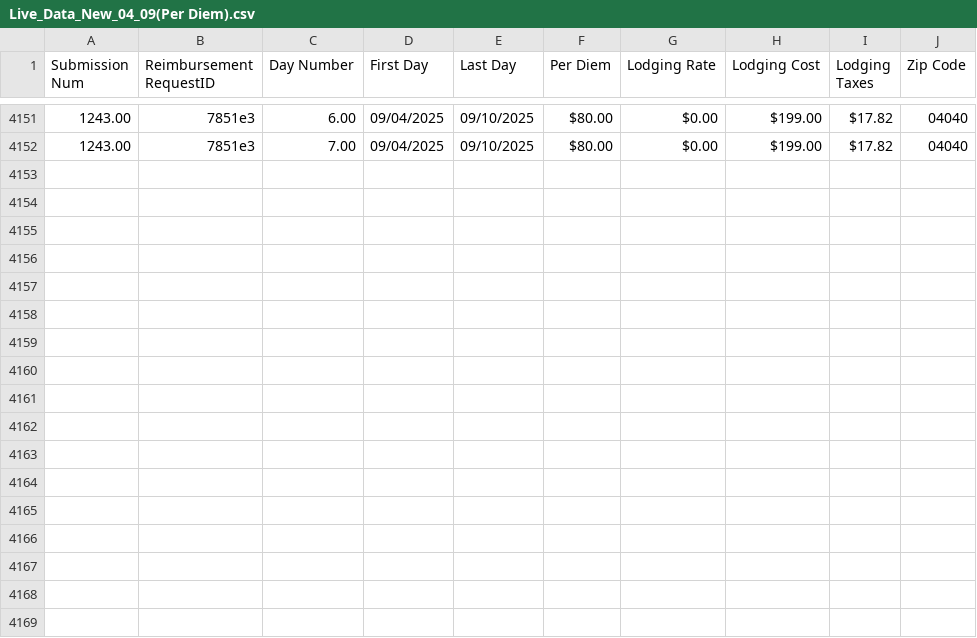
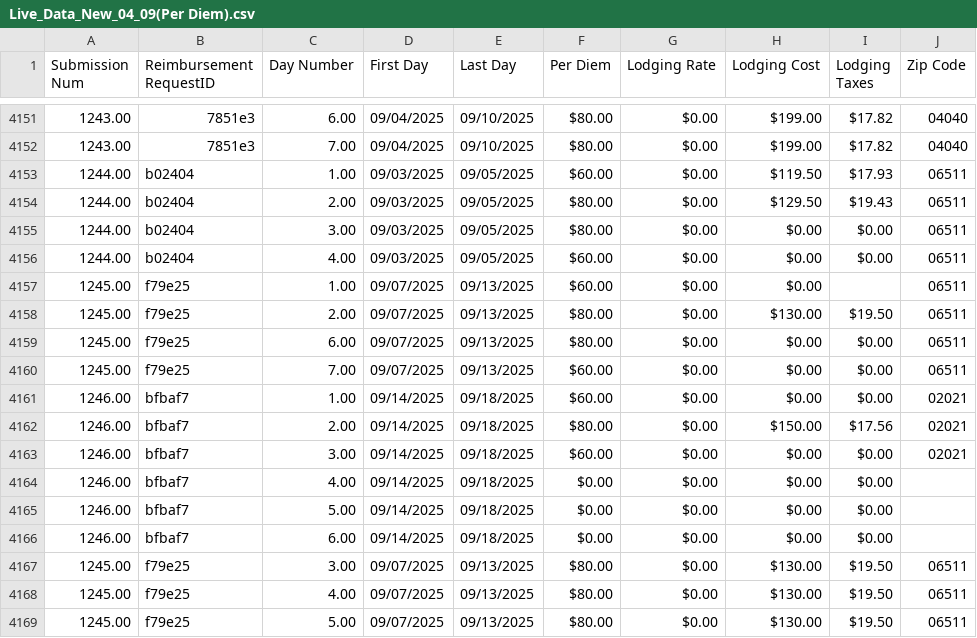
Before and after one commit to MalavikaKalani/Report-Automation-Tool, a CSV file: Live_Data_New_04_09(Per Diem).csv, drawn as a sheet; only a part is shown, gaps mark what is left out.

```diff
--- a/Live_Data_New_04_09(Per Diem).csv
+++ b/Live_Data_New_04_09(Per Diem).csv
@@ -4154 +4154,18 @@
 1243.00,"7851e3",7.00,"09/04/2025","09/10/2025",$80.00,$0.00,$199.00,$17.82,"04040"
+1244.00,"b02404",1.00,"09/03/2025","09/05/2025",$60.00,$0.00,$119.50,$17.93,"06511"
+1244.00,"b02404",2.00,"09/03/2025","09/05/2025",$80.00,$0.00,$129.50,$19.43,"06511"
+1244.00,"b02404",3.00,"09/03/2025","09/05/2025",$80.00,$0.00,$0.00,$0.00,"06511"
+1244.00,"b02404",4.00,"09/03/2025","09/05/2025",$60.00,$0.00,$0.00,$0.00,"06511"
+1245.00,"f79e25",1.00,"09/07/2025","09/13/2025",$60.00,$0.00,$0.00,,"06511"
+1245.00,"f79e25",2.00,"09/07/2025","09/13/2025",$80.00,$0.00,$130.00,$19.50,"06511"
+1245.00,"f79e25",6.00,"09/07/2025","09/13/2025",$80.00,$0.00,$0.00,$0.00,"06511"
+1245.00,"f79e25",7.00,"09/07/2025","09/13/2025",$60.00,$0.00,$0.00,$0.00,"06511"
+1246.00,"bfbaf7",1.00,"09/14/2025","09/18/2025",$60.00,$0.00,$0.00,$0.00,"02021"
+1246.00,"bfbaf7",2.00,"09/14/2025","09/18/2025",$80.00,$0.00,$150.00,$17.56,"02021"
+1246.00,"bfbaf7",3.00,"09/14/2025","09/18/2025",$60.00,$0.00,$0.00,$0.00,"02021"
+1246.00,"bfbaf7",4.00,"09/14/2025","09/18/2025",$0.00,$0.00,$0.00,$0.00,
+1246.00,"bfbaf7",5.00,"09/14/2025","09/18/2025",$0.00,$0.00,$0.00,$0.00,
+1246.00,"bfbaf7",6.00,"09/14/2025","09/18/2025",$0.00,$0.00,$0.00,$0.00,
+1245.00,"f79e25",3.00,"09/07/2025","09/13/2025",$80.00,$0.00,$130.00,$19.50,"06511"
+1245.00,"f79e25",4.00,"09/07/2025","09/13/2025",$80.00,$0.00,$130.00,$19.50,"06511"
+1245.00,"f79e25",5.00,"09/07/2025","09/13/2025",$80.00,$0.00,$130.00,$19.50,"06511"
```
Also changed, not shown: Live_Data_New_04_09(All_Submissions).csv, Live_Data_New_04_09(Inspections).csv, 2 other files.
